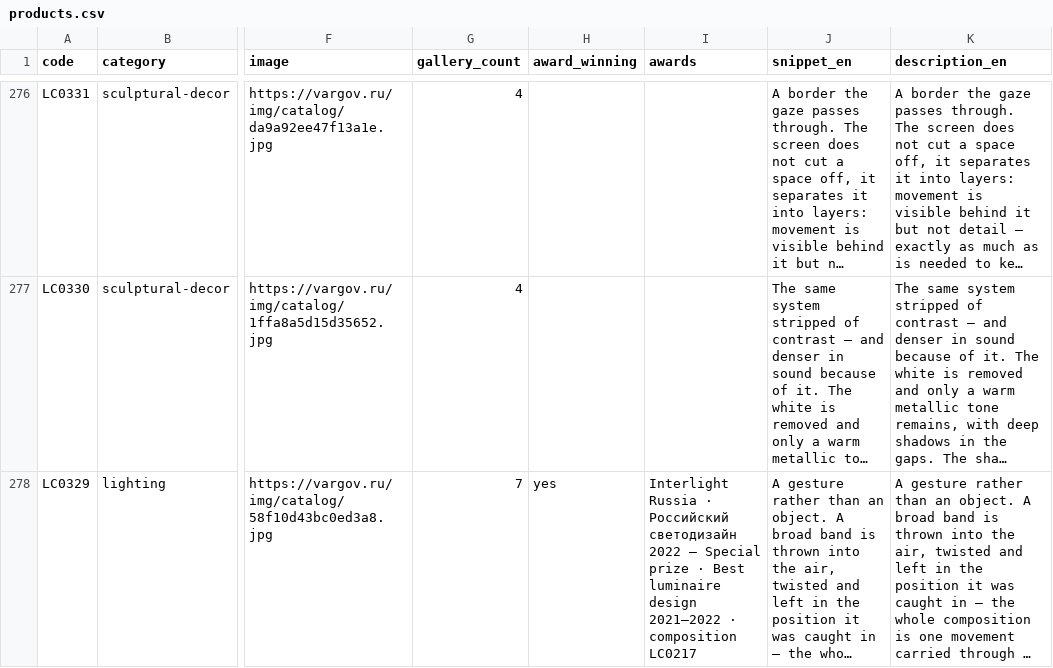
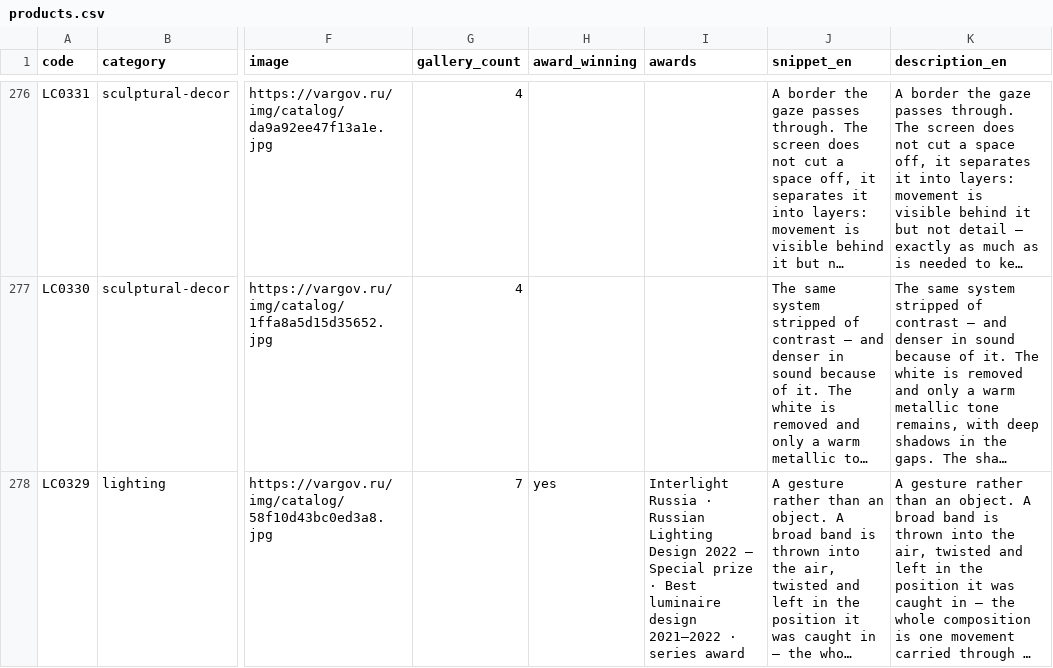
Before and after one commit to vargov3-spec/vargov-ai-kb, a CSV file: datasets/products.csv, drawn as a sheet; only a part is shown, gaps mark what is left out; long unchanged cells end in …; the diff covers the shown part only; the diff names each change by its address in the sheet, - before the commit and + after, or states it on an @@ line.

```diff
--- a/datasets/products.csv
+++ b/datasets/products.csv
-I278 (awards): …Russia · Российский светодизайн 2022 — Special prize · Best luminaire design 2021–2022 · composition LC0217
+I278 (awards): …Russia · Russian Lighting Design 2022 — Special prize · Best luminaire design 2021–2022 · series award
```
Also changed, not shown: 9 edited cells elsewhere in this file, 27 other files.
